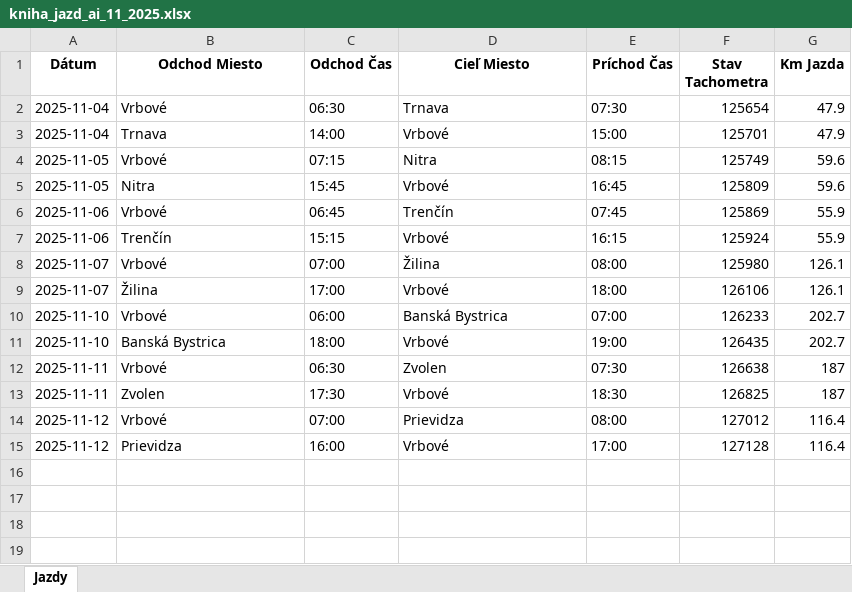
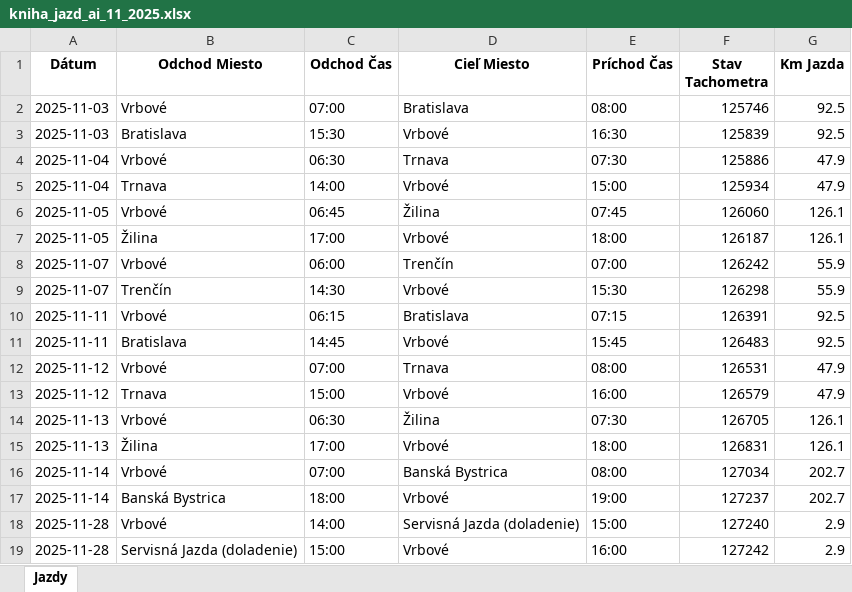
Before and after one commit to ravalovic/ai-drivebook, an Excel workbook: kniha_jazd_ai_11_2025.xlsx, sheet Jazdy, drawn as a sheet; values as stored, in another font and other column widths than the file's, no borders; removed rows and columns are numbered as before the commit, all else as after; the diff names each change by its address in the sheet, - before the commit and + after, or states it on an @@ line.

```diff
--- a/kniha_jazd_ai_11_2025.xlsx (sheet Jazdy)
+++ b/kniha_jazd_ai_11_2025.xlsx (sheet Jazdy)
+row 2: 2025-11-03 | Vrbové | 07:00 | Bratislava | 08:00 | 125746 | 92.5
+row 3: 2025-11-03 | Bratislava | 15:30 | Vrbové | 16:30 | 125839 | 92.5
-F4 (Stav Tachometra): 125654
+F4 (Stav Tachometra): 125886
-F5 (Stav Tachometra): 125701
+F5 (Stav Tachometra): 125934
-C6 (Odchod Čas): 07:15
+C6 (Odchod Čas): 06:45
-D6 (Cieľ Miesto): Nitra
+D6 (Cieľ Miesto): Žilina
-E6 (Príchod Čas): 08:15
+E6 (Príchod Čas): 07:45
-F6 (Stav Tachometra): 125749
+F6 (Stav Tachometra): 126060
-G6:G7 (Km Jazda): 59.6
+G6:G7 (Km Jazda): 126.1
-B7 (Odchod Miesto): Nitra
+B7 (Odchod Miesto): Žilina
-C7 (Odchod Čas): 15:45
+C7 (Odchod Čas): 17:00
-E7 (Príchod Čas): 16:45
+E7 (Príchod Čas): 18:00
-F7 (Stav Tachometra): 125809
+F7 (Stav Tachometra): 126187
-A8:A9 (Dátum): 2025-11-06
+A8:A9 (Dátum): 2025-11-07
-C8 (Odchod Čas): 06:45
+C8 (Odchod Čas): 06:00
-E8 (Príchod Čas): 07:45
+E8 (Príchod Čas): 07:00
-F8 (Stav Tachometra): 125869
+F8 (Stav Tachometra): 126242
-C9 (Odchod Čas): 15:15
+C9 (Odchod Čas): 14:30
-E9 (Príchod Čas): 16:15
+E9 (Príchod Čas): 15:30
-F9 (Stav Tachometra): 125924
+F9 (Stav Tachometra): 126298
+row 10: 2025-11-11 | Vrbové | 06:15 | Bratislava | 07:15 | 126391 | 92.5
+row 11: 2025-11-11 | Bratislava | 14:45 | Vrbové | 15:45 | 126483 | 92.5
+row 12: 2025-11-12 | Vrbové | 07:00 | Trnava | 08:00 | 126531 | 47.9
+row 13: 2025-11-12 | Trnava | 15:00 | Vrbové | 16:00 | 126579 | 47.9
-A14:A15 (Dátum): 2025-11-07
+A14:A15 (Dátum): 2025-11-13
-C14 (Odchod Čas): 07:00
+C14 (Odchod Čas): 06:30
-E14 (Príchod Čas): 08:00
+E14 (Príchod Čas): 07:30
-F14 (Stav Tachometra): 125980
+F14 (Stav Tachometra): 126705
-F15 (Stav Tachometra): 126106
+F15 (Stav Tachometra): 126831
-A16:A17 (Dátum): 2025-11-10
+A16:A17 (Dátum): 2025-11-14
-C16 (Odchod Čas): 06:00
+C16 (Odchod Čas): 07:00
-E16 (Príchod Čas): 07:00
+E16 (Príchod Čas): 08:00
-F16 (Stav Tachometra): 126233
+F16 (Stav Tachometra): 127034
-F17 (Stav Tachometra): 126435
+F17 (Stav Tachometra): 127237
-row 12: 2025-11-11 | Vrbové | 06:30 | Zvolen | 07:30 | 126638 | 187
-row 13: 2025-11-11 | Zvolen | 17:30 | Vrbové | 18:30 | 126825 | 187
-row 14: 2025-11-12 | Vrbové | 07:00 | Prievidza | 08:00 | 127012 | 116.4
-row 15: 2025-11-12 | Prievidza | 16:00 | Vrbové | 17:00 | 127128 | 116.4
+row 18: 2025-11-28 | Vrbové | 14:00 | Servisná Jazda (doladenie) | 15:00 | 127240 | 2.9
+row 19: 2025-11-28 | Servisná Jazda (doladenie) | 15:00 | Vrbové | 16:00 | 127242 | 2.9
```
Also changed, not shown: 3 other files.
